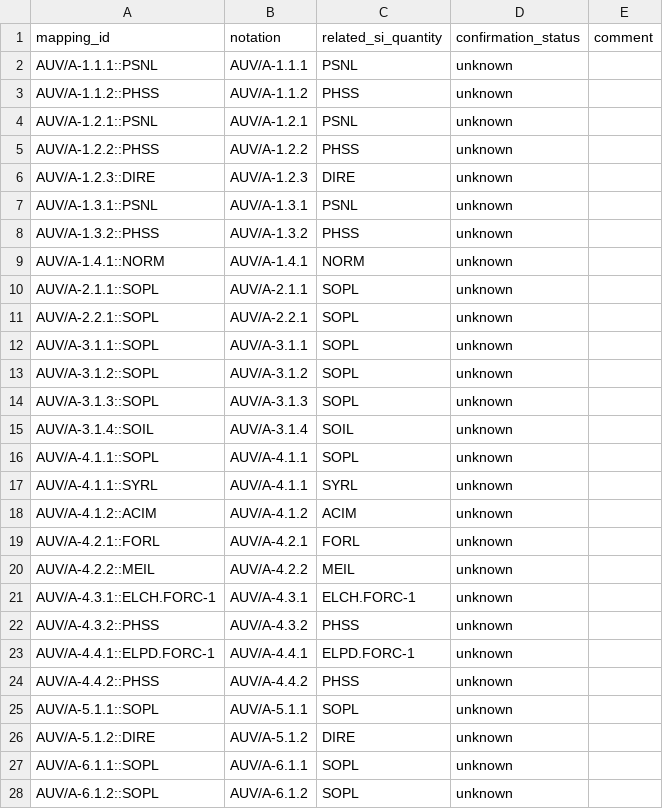
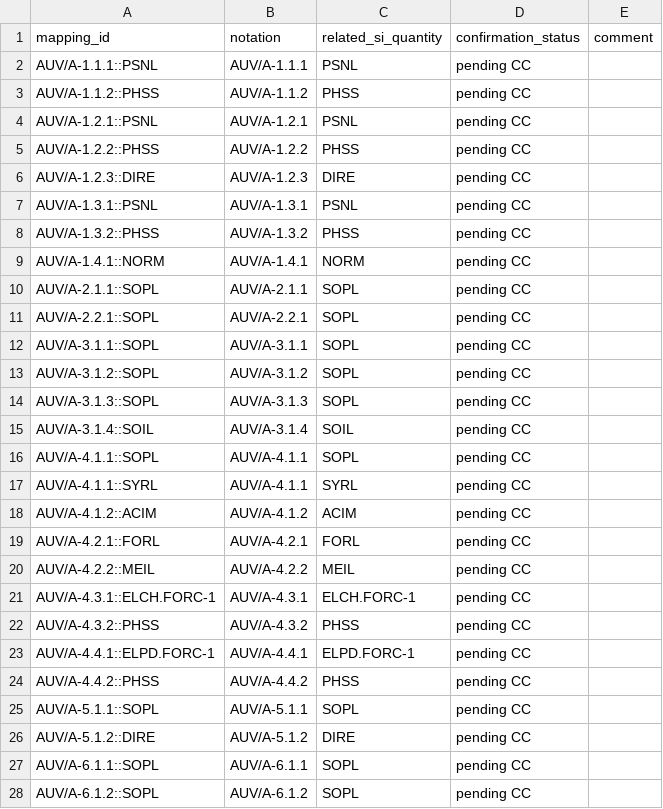
Before and after one commit to Crparedes/service_category_mapping, a CSV file: annotations/AUV_annotations.csv, drawn as a sheet; only a part is shown; the diff covers the shown part only.

```diff
--- a/annotations/AUV_annotations.csv
+++ b/annotations/AUV_annotations.csv
@@ -1,28 +1,28 @@
 mapping_id,notation,related_si_quantity,confirmation_status,comment
-AUV/A-1.1.1::PSNL,AUV/A-1.1.1,PSNL,unknown,
-AUV/A-1.1.2::PHSS,AUV/A-1.1.2,PHSS,unknown,
-AUV/A-1.2.1::PSNL,AUV/A-1.2.1,PSNL,unknown,
-AUV/A-1.2.2::PHSS,AUV/A-1.2.2,PHSS,unknown,
-AUV/A-1.2.3::DIRE,AUV/A-1.2.3,DIRE,unknown,
-AUV/A-1.3.1::PSNL,AUV/A-1.3.1,PSNL,unknown,
-AUV/A-1.3.2::PHSS,AUV/A-1.3.2,PHSS,unknown,
-AUV/A-1.4.1::NORM,AUV/A-1.4.1,NORM,unknown,
-AUV/A-2.1.1::SOPL,AUV/A-2.1.1,SOPL,unknown,
-AUV/A-2.2.1::SOPL,AUV/A-2.2.1,SOPL,unknown,
-AUV/A-3.1.1::SOPL,AUV/A-3.1.1,SOPL,unknown,
-AUV/A-3.1.2::SOPL,AUV/A-3.1.2,SOPL,unknown,
-AUV/A-3.1.3::SOPL,AUV/A-3.1.3,SOPL,unknown,
-AUV/A-3.1.4::SOIL,AUV/A-3.1.4,SOIL,unknown,
-AUV/A-4.1.1::SOPL,AUV/A-4.1.1,SOPL,unknown,
-AUV/A-4.1.1::SYRL,AUV/A-4.1.1,SYRL,unknown,
-AUV/A-4.1.2::ACIM,AUV/A-4.1.2,ACIM,unknown,
-AUV/A-4.2.1::FORL,AUV/A-4.2.1,FORL,unknown,
-AUV/A-4.2.2::MEIL,AUV/A-4.2.2,MEIL,unknown,
-AUV/A-4.3.1::ELCH.FORC-1,AUV/A-4.3.1,ELCH.FORC-1,unknown,
-AUV/A-4.3.2::PHSS,AUV/A-4.3.2,PHSS,unknown,
-AUV/A-4.4.1::ELPD.FORC-1,AUV/A-4.4.1,ELPD.FORC-1,unknown,
-AUV/A-4.4.2::PHSS,AUV/A-4.4.2,PHSS,unknown,
-AUV/A-5.1.1::SOPL,AUV/A-5.1.1,SOPL,unknown,
-AUV/A-5.1.2::DIRE,AUV/A-5.1.2,DIRE,unknown,
-AUV/A-6.1.1::SOPL,AUV/A-6.1.1,SOPL,unknown,
-AUV/A-6.1.2::SOPL,AUV/A-6.1.2,SOPL,unknown,
+AUV/A-1.1.1::PSNL,AUV/A-1.1.1,PSNL,pending CC,
+AUV/A-1.1.2::PHSS,AUV/A-1.1.2,PHSS,pending CC,
+AUV/A-1.2.1::PSNL,AUV/A-1.2.1,PSNL,pending CC,
+AUV/A-1.2.2::PHSS,AUV/A-1.2.2,PHSS,pending CC,
+AUV/A-1.2.3::DIRE,AUV/A-1.2.3,DIRE,pending CC,
+AUV/A-1.3.1::PSNL,AUV/A-1.3.1,PSNL,pending CC,
+AUV/A-1.3.2::PHSS,AUV/A-1.3.2,PHSS,pending CC,
+AUV/A-1.4.1::NORM,AUV/A-1.4.1,NORM,pending CC,
+AUV/A-2.1.1::SOPL,AUV/A-2.1.1,SOPL,pending CC,
+AUV/A-2.2.1::SOPL,AUV/A-2.2.1,SOPL,pending CC,
+AUV/A-3.1.1::SOPL,AUV/A-3.1.1,SOPL,pending CC,
+AUV/A-3.1.2::SOPL,AUV/A-3.1.2,SOPL,pending CC,
+AUV/A-3.1.3::SOPL,AUV/A-3.1.3,SOPL,pending CC,
+AUV/A-3.1.4::SOIL,AUV/A-3.1.4,SOIL,pending CC,
+AUV/A-4.1.1::SOPL,AUV/A-4.1.1,SOPL,pending CC,
+AUV/A-4.1.1::SYRL,AUV/A-4.1.1,SYRL,pending CC,
+AUV/A-4.1.2::ACIM,AUV/A-4.1.2,ACIM,pending CC,
+AUV/A-4.2.1::FORL,AUV/A-4.2.1,FORL,pending CC,
+AUV/A-4.2.2::MEIL,AUV/A-4.2.2,MEIL,pending CC,
+AUV/A-4.3.1::ELCH.FORC-1,AUV/A-4.3.1,ELCH.FORC-1,pending CC,
+AUV/A-4.3.2::PHSS,AUV/A-4.3.2,PHSS,pending CC,
+AUV/A-4.4.1::ELPD.FORC-1,AUV/A-4.4.1,ELPD.FORC-1,pending CC,
+AUV/A-4.4.2::PHSS,AUV/A-4.4.2,PHSS,pending CC,
+AUV/A-5.1.1::SOPL,AUV/A-5.1.1,SOPL,pending CC,
+AUV/A-5.1.2::DIRE,AUV/A-5.1.2,DIRE,pending CC,
+AUV/A-6.1.1::SOPL,AUV/A-6.1.1,SOPL,pending CC,
+AUV/A-6.1.2::SOPL,AUV/A-6.1.2,SOPL,pending CC,
```
Also changed, not shown: 107 edited cells elsewhere in this file, annotations/L_annotations.csv, annotations/PR_annotations.csv, 17 other files.
